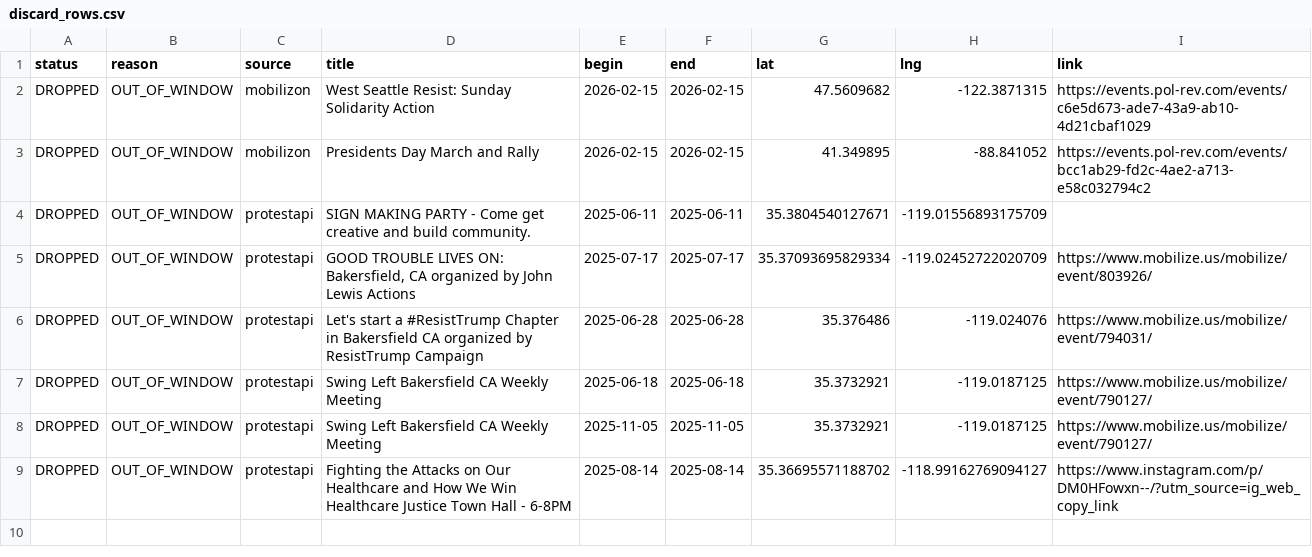
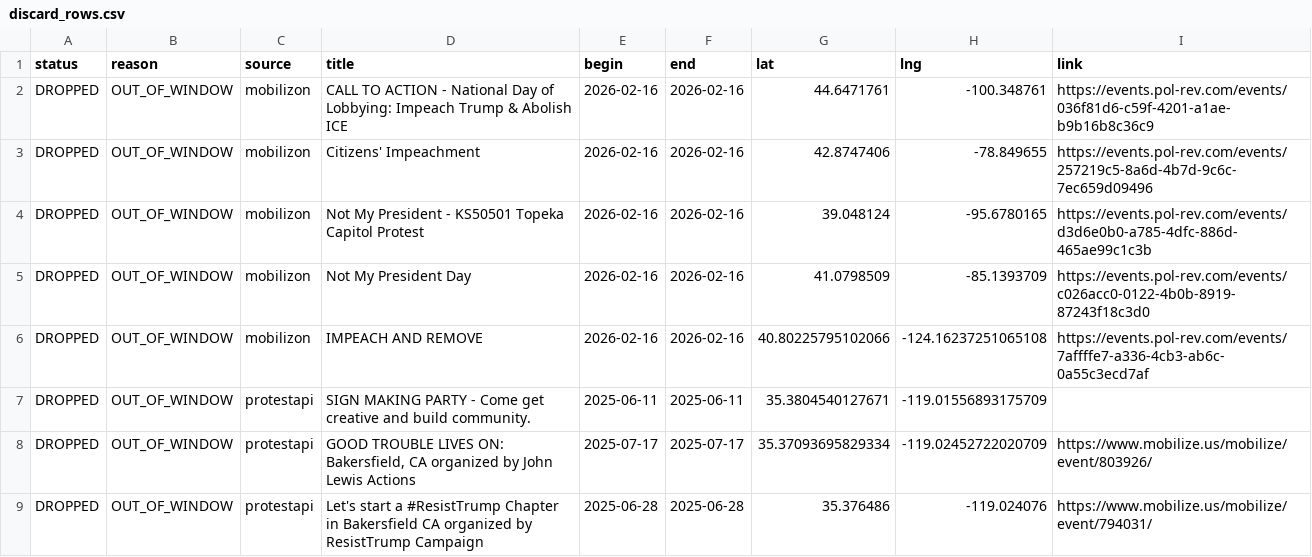
Before and after one commit to ConcernedCitizen2025/Project2025-Assistant, a CSV file: assets/data/discard_rows.csv, drawn as a sheet; only a part is shown; the shorter side is filled out with more unchanged rows.

```diff
--- a/assets/data/discard_rows.csv
+++ b/assets/data/discard_rows.csv
@@ -1,4 +1,7 @@
 status,reason,source,title,begin,end,lat,lng,link
-"DROPPED","OUT_OF_WINDOW","mobilizon","West Seattle Resist: Sunday Solidarity Action","2026-02-15","2026-02-15","47.5609682","-122.3871315","https://events.pol-rev.com/events/c6e5d673-ade7-43a9-ab10-4d21cbaf1029"
-"DROPPED","OUT_OF_WINDOW","mobilizon","Presidents Day March and Rally","2026-02-15","2026-02-15","41.349895","-88.841052","https://events.pol-rev.com/events/bcc1ab29-fd2c-4ae2-a713-e58c032794c2"
+"DROPPED","OUT_OF_WINDOW","mobilizon","CALL TO ACTION - National Day of Lobbying: Impeach Trump & Abolish ICE","2026-02-16","2026-02-16","44.6471761","-100.348761","https://events.pol-rev.com/events/036f81d6-c59f-4201-a1ae-b9b16b8c36c9"
+"DROPPED","OUT_OF_WINDOW","mobilizon","Citizens' Impeachment","2026-02-16","2026-02-16","42.8747406","-78.849655","https://events.pol-rev.com/events/257219c5-8a6d-4b7d-9c6c-7ec659d09496"
+"DROPPED","OUT_OF_WINDOW","mobilizon","Not My President - KS50501 Topeka Capitol Protest","2026-02-16","2026-02-16","39.048124","-95.6780165","https://events.pol-rev.com/events/d3d6e0b0-a785-4dfc-886d-465ae99c1c3b"
+"DROPPED","OUT_OF_WINDOW","mobilizon","Not My President Day","2026-02-16","2026-02-16","41.0798509","-85.1393709","https://events.pol-rev.com/events/c026acc0-0122-4b0b-8919-87243f18c3d0"
+"DROPPED","OUT_OF_WINDOW","mobilizon","IMPEACH AND REMOVE","2026-02-16","2026-02-16","40.80225795102066","-124.16237251065108","https://events.pol-rev.com/events/7affffe7-a336-4cb3-ab6c-0a55c3ecd7af"
 "DROPPED","OUT_OF_WINDOW","protestapi","SIGN MAKING PARTY - Come get creative and build community.","2025-06-11","2025-06-11","35.3804540127671","-119.01556893175709",""
```
Also changed, not shown: 13 other files.
